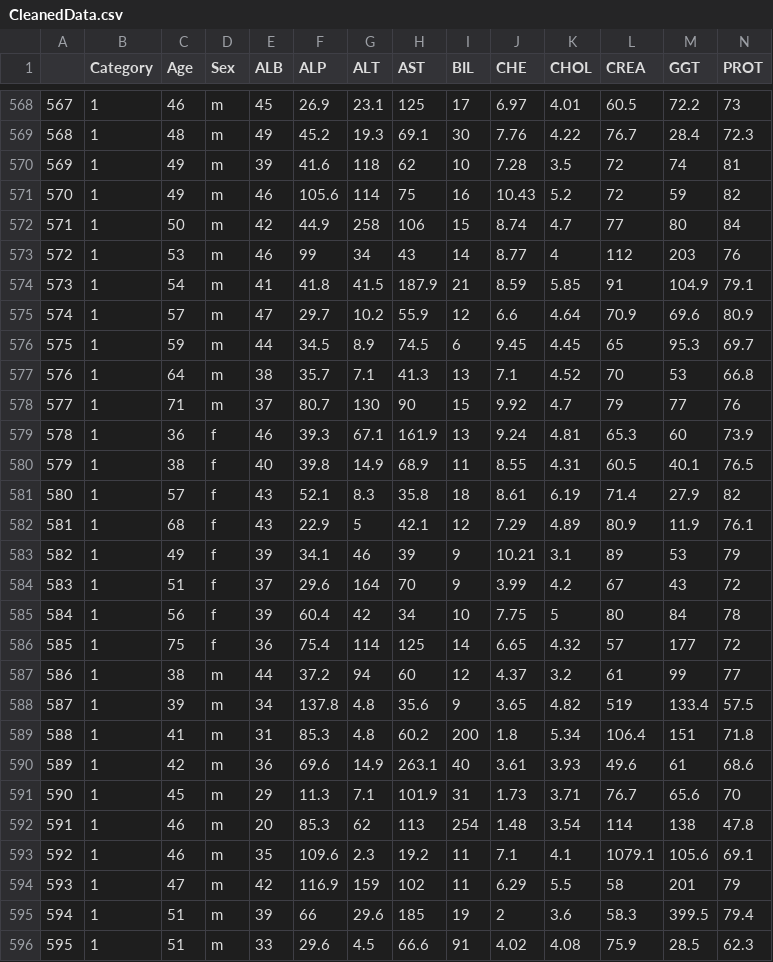
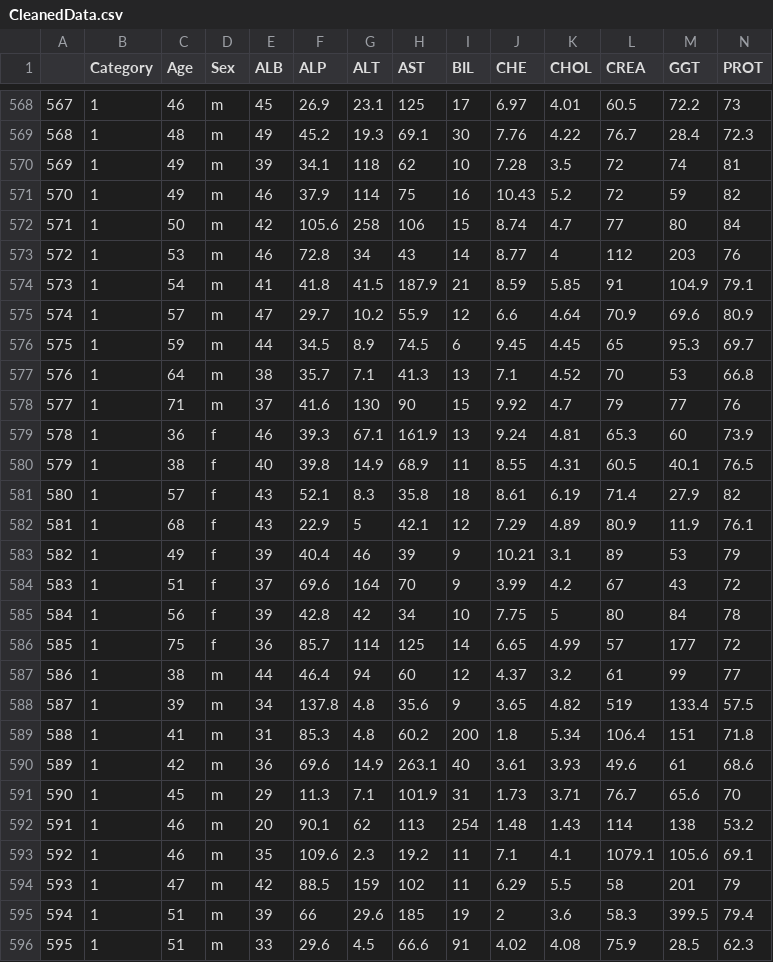
Before and after one commit to JohnATMill/modeling_hcv_data, a CSV file: Data/CleanedData.csv, drawn as a sheet; only a part is shown, gaps mark what is left out; the diff covers the shown part only.

```diff
--- a/Data/CleanedData.csv
+++ b/Data/CleanedData.csv
@@ -569,6 +569,6 @@
 "568",1,48,"m",49,45.2,19.3,69.1,30,7.76,4.22,76.7,28.4,72.3
-"569",1,49,"m",39,41.6,118,62,10,7.28,3.5,72,74,81
-"570",1,49,"m",46,105.6,114,75,16,10.43,5.2,72,59,82
-"571",1,50,"m",42,44.9,258,106,15,8.74,4.7,77,80,84
-"572",1,53,"m",46,99,34,43,14,8.77,4,112,203,76
+"569",1,49,"m",39,34.1,118,62,10,7.28,3.5,72,74,81
+"570",1,49,"m",46,37.9,114,75,16,10.43,5.2,72,59,82
+"571",1,50,"m",42,105.6,258,106,15,8.74,4.7,77,80,84
+"572",1,53,"m",46,72.8,34,43,14,8.77,4,112,203,76
 "573",1,54,"m",41,41.8,41.5,187.9,21,8.59,5.85,91,104.9,79.1
@@ -577,3 +577,3 @@
 "576",1,64,"m",38,35.7,7.1,41.3,13,7.1,4.52,70,53,66.8
-"577",1,71,"m",37,80.7,130,90,15,9.92,4.7,79,77,76
+"577",1,71,"m",37,41.6,130,90,15,9.92,4.7,79,77,76
 "578",1,36,"f",46,39.3,67.1,161.9,13,9.24,4.81,65.3,60,73.9
@@ -582,7 +582,7 @@
 "581",1,68,"f",43,22.9,5,42.1,12,7.29,4.89,80.9,11.9,76.1
-"582",1,49,"f",39,34.1,46,39,9,10.21,3.1,89,53,79
-"583",1,51,"f",37,29.6,164,70,9,3.99,4.2,67,43,72
-"584",1,56,"f",39,60.4,42,34,10,7.75,5,80,84,78
-"585",1,75,"f",36,75.4,114,125,14,6.65,4.32,57,177,72
-"586",1,38,"m",44,37.2,94,60,12,4.37,3.2,61,99,77
+"582",1,49,"f",39,40.4,46,39,9,10.21,3.1,89,53,79
+"583",1,51,"f",37,69.6,164,70,9,3.99,4.2,67,43,72
+"584",1,56,"f",39,42.8,42,34,10,7.75,5,80,84,78
+"585",1,75,"f",36,85.7,114,125,14,6.65,4.99,57,177,72
+"586",1,38,"m",44,46.4,94,60,12,4.37,3.2,61,99,77
 "587",1,39,"m",34,137.8,4.8,35.6,9,3.65,4.82,519,133.4,57.5
@@ -591,5 +591,5 @@
 "590",1,45,"m",29,11.3,7.1,101.9,31,1.73,3.71,76.7,65.6,70
-"591",1,46,"m",20,85.3,62,113,254,1.48,3.54,114,138,47.8
+"591",1,46,"m",20,90.1,62,113,254,1.48,1.43,114,138,53.2
 "592",1,46,"m",35,109.6,2.3,19.2,11,7.1,4.1,1079.1,105.6,69.1
-"593",1,47,"m",42,116.9,159,102,11,6.29,5.5,58,201,79
+"593",1,47,"m",42,88.5,159,102,11,6.29,5.5,58,201,79
 "594",1,51,"m",39,66,29.6,185,19,2,3.6,58.3,399.5,79.4
```
Also changed, not shown: 16 edited cells elsewhere in this file, 55 other files.
